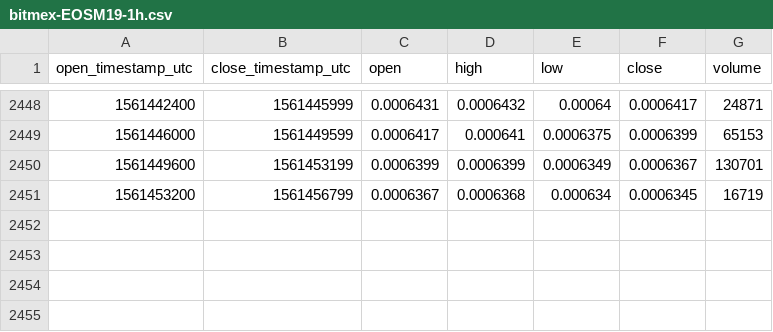
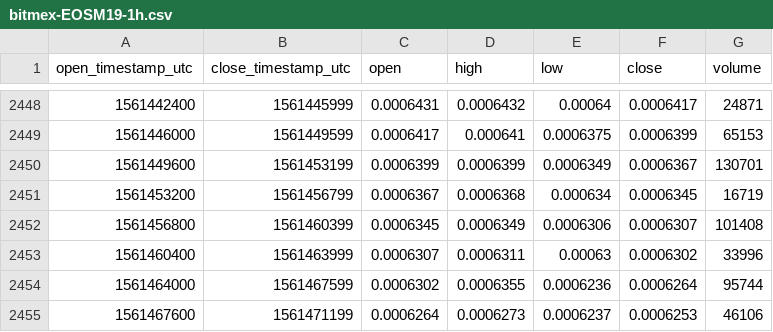
Before and after one commit to cryptobigbro/bitmex-EOSM19, a CSV file: bitmex-EOSM19-1h.csv, drawn as a sheet; only a part is shown, gaps mark what is left out; the diff names each change by its address in the sheet, - before the commit and + after, or states it on an @@ line.

Commit message:
Update OHLCV data.

```diff
--- a/bitmex-EOSM19-1h.csv
+++ b/bitmex-EOSM19-1h.csv
+row 2452: 1561456800 | 1561460399 | 0.0006345 | 0.0006349 | 0.0006306 | 0.0006307 | 101408
+row 2453: 1561460400 | 1561463999 | 0.0006307 | 0.0006311 | 0.00063 | 0.0006302 | 33996
+row 2454: 1561464000 | 1561467599 | 0.0006302 | 0.0006355 | 0.0006236 | 0.0006264 | 95744
+row 2455: 1561467600 | 1561471199 | 0.0006264 | 0.0006273 | 0.0006237 | 0.0006253 | 46106
```
